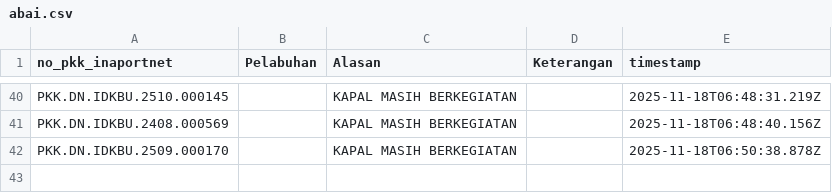
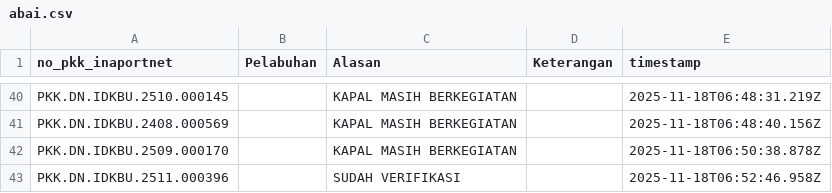
Before and after one commit to Hadi197/Outstanding, a CSV file: abai.csv, drawn as a sheet; only a part is shown, gaps mark what is left out; the diff names each change by its address in the sheet, - before the commit and + after, or states it on an @@ line.

Commit message:
Update abai.csv - 2025-11-18T06:52:46.961Z

```diff
--- a/abai.csv
+++ b/abai.csv
+row 43: PKK.DN.IDKBU.2511.000396 |  | SUDAH VERIFIKASI |  | 2025-11-18T06:52:46.958Z
```
